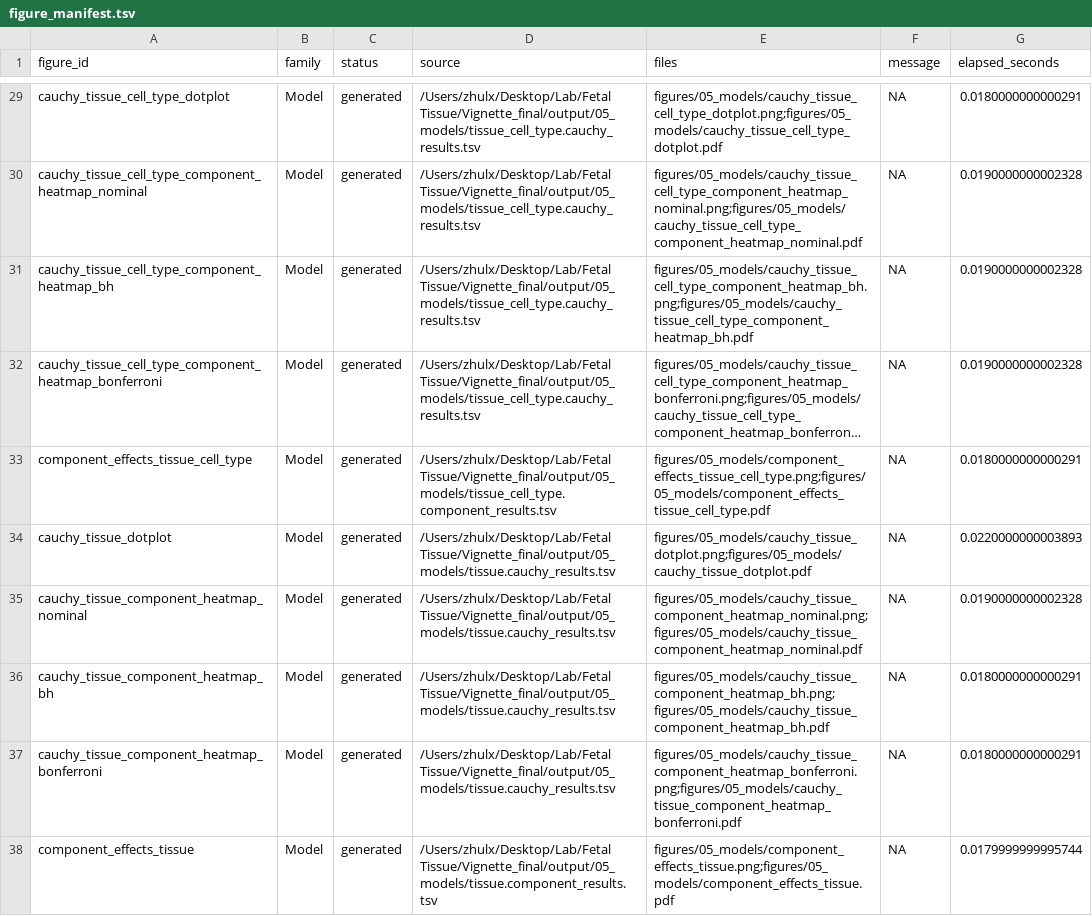
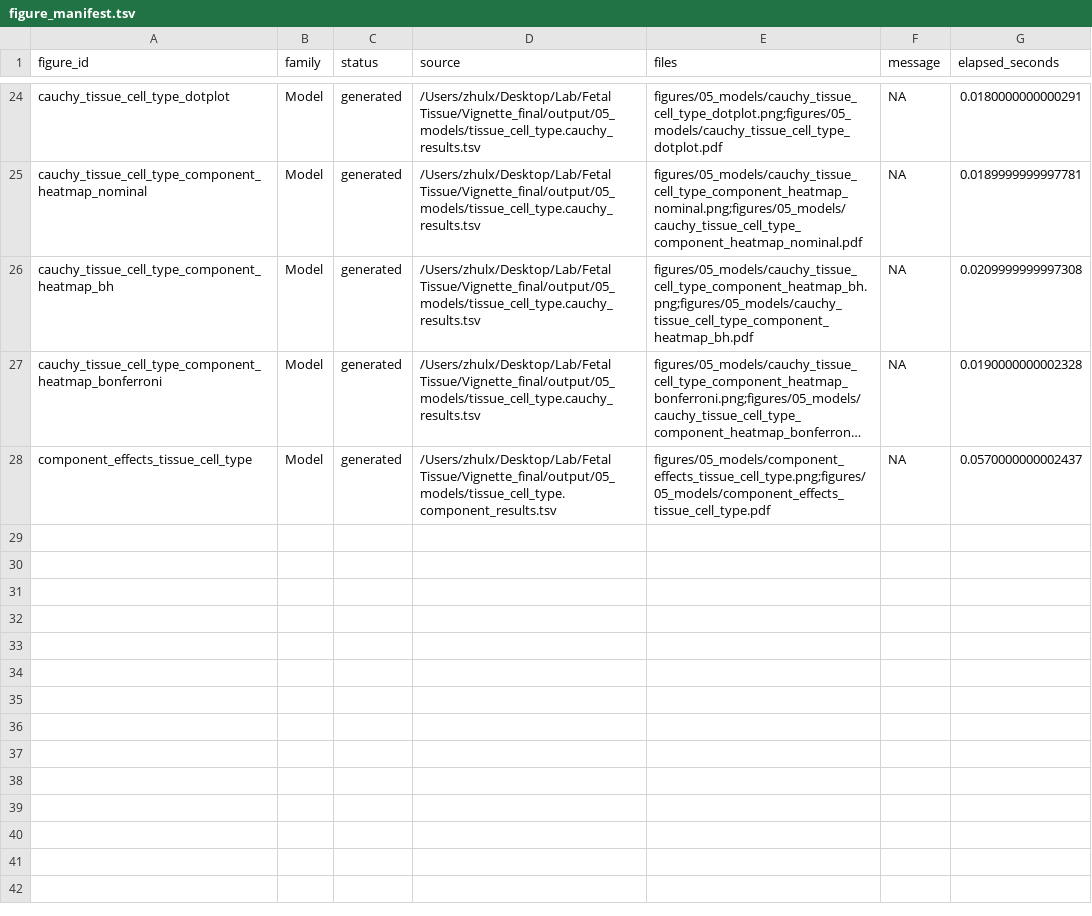
Before and after one commit to LingxuanZ/EPIC2, a TSV file: docs/figures/figure_manifest.tsv, drawn as a sheet; only a part is shown, gaps mark what is left out; long unchanged cells end in …; removed rows and columns are numbered as before the commit, all else as after; the diff covers the shown part only; the diff names each change by its address in the sheet, - before the commit and + after, or states it on an @@ line.

Commit message:
EPIC2 v0.3.3 -- Vignette Updates

```diff
--- a/docs/figures/figure_manifest.tsv
+++ b/docs/figures/figure_manifest.tsv
-G25 (elapsed_seconds): 0.0190000000002328
+G25 (elapsed_seconds): 0.0189999999997781
-G26 (elapsed_seconds): 0.0190000000002328
+G26 (elapsed_seconds): 0.0209999999997308
-G28 (elapsed_seconds): 0.0180000000000291
+G28 (elapsed_seconds): 0.0570000000002437
-row 34: cauchy_tissue_dotplot | Model | generated | /Users/zhulx/Desktop/Lab/Fetal Tissue/Vignette_final/output/05_models/tissue.cauchy_results.tsv | figures/05_models/cauchy_tissue_dotplot.png;figures/05_models/cauchy_tissue_dotplot.pdf | NA | 0.0220000000003893
-row 35: cauchy_tissue_component_heatmap_nominal | Model | generated | /Users/zhulx/Desktop/Lab/Fetal Tissue/Vignette_final/output/05_models/tissue.cauchy_results.tsv | figures/05_models/cauchy_tissue_component_heatmap_nominal.png;figures/05_models/cauchy_tissue_component_heatmap_nominal.pdf | NA | 0.0190000000002328
-row 36: cauchy_tissue_component_heatmap_bh | Model | generated | /Users/zhulx/Desktop/Lab/Fetal Tissue/Vignette_final/output/05_models/tissue.cauchy_results.tsv | figures/05_models/cauchy_tissue_component_heatmap_bh.png;figures/05_models/cauchy_tissue_component_heatmap_bh.pdf | NA | 0.0180000000000291
-row 37: cauchy_tissue_component_heatmap_bonferroni | Model | generated | /Users/zhulx/Desktop/Lab/Fetal Tissue/Vignette_final/output/05_models/tissue.cauchy_results.tsv | figures/05_models/cauchy_tissue_component_heatmap_bonferroni.png;figures/05_models/cauchy_tissue_component_heatmap_bonferroni.pdf | NA | 0.0180000000000291
-row 38: component_effects_tissue | Model | generated | /Users/zhulx/Desktop/Lab/Fetal Tissue/Vignette_final/output/05_models/tissue.component_results.tsv | figures/05_models/component_effects_tissue.png;figures/05_models/component_effects_tissue.pdf | NA | 0.0179999999995744
```
Also changed, not shown: 5 removed rows and 22 edited cells elsewhere in this file, 59 other files.
